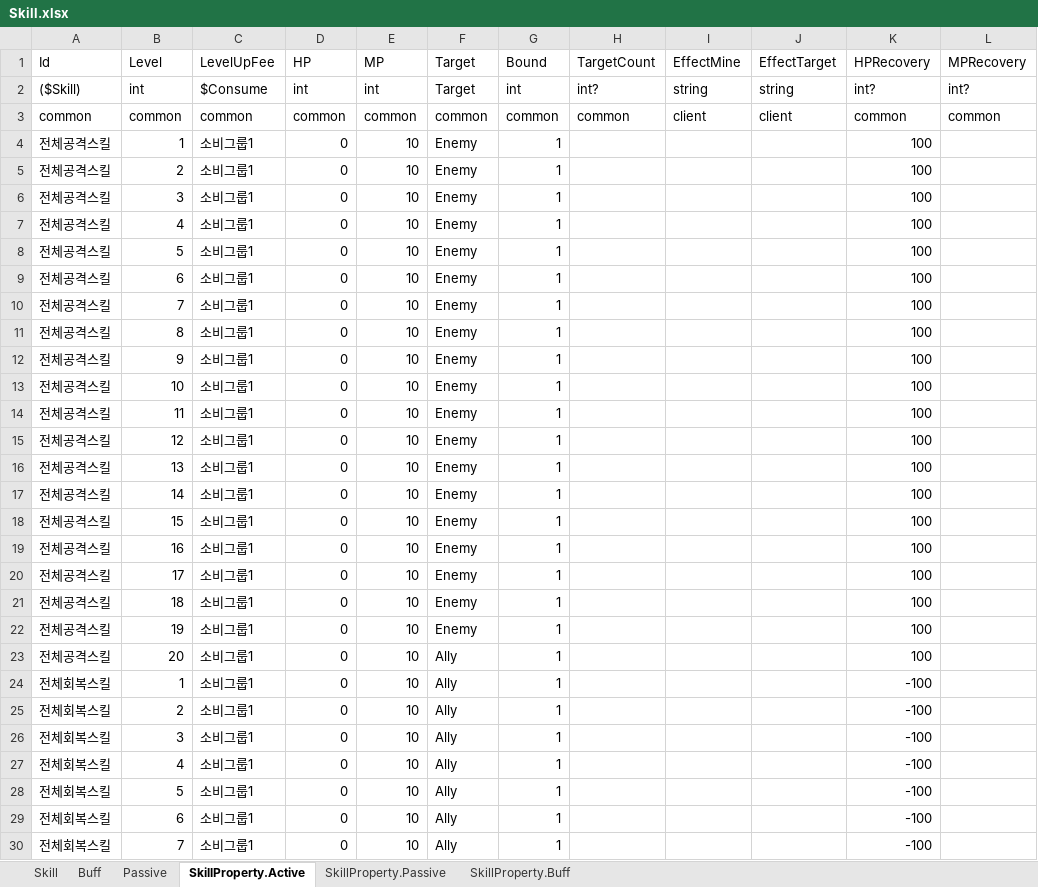
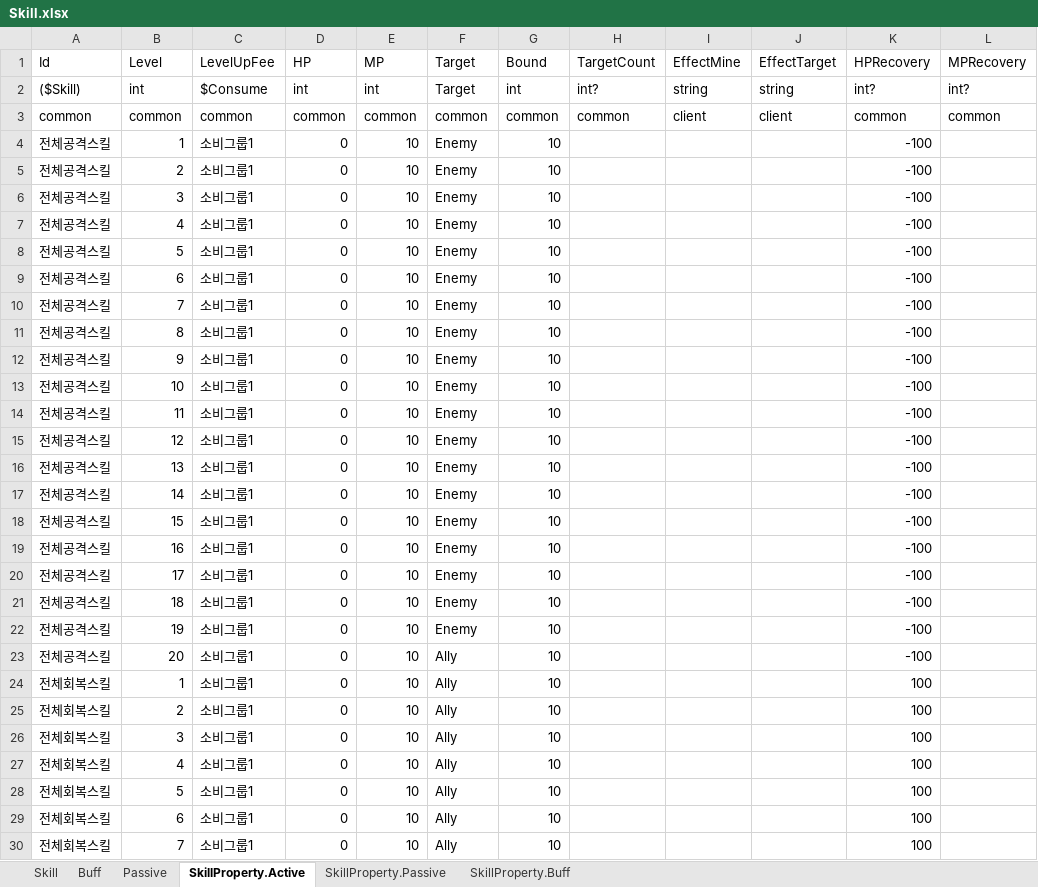
Before and after one commit to elky84/osd, an Excel workbook: design/Skill.xlsx, sheet SkillProperty.Active, drawn as a sheet; only a part is shown; values as stored, in another font and other column widths than the file's, no borders; the diff covers the shown part only; the diff names each change by its address in the sheet, - before the commit and + after, or states it on an @@ line.

```diff
--- a/design/Skill.xlsx (sheet SkillProperty.Active)
+++ b/design/Skill.xlsx (sheet SkillProperty.Active)
-G4:G30 (Bound): 1
+G4:G30 (Bound): 10
-K4:K23 (HPRecovery): 100
+K4:K23 (HPRecovery): -100
-K24:K30 (HPRecovery): -100
+K24:K30 (HPRecovery): 100
```
Also changed, not shown: 26 edited cells elsewhere in this sheet, sheet Passive, sheet Skill, 26 other files.
